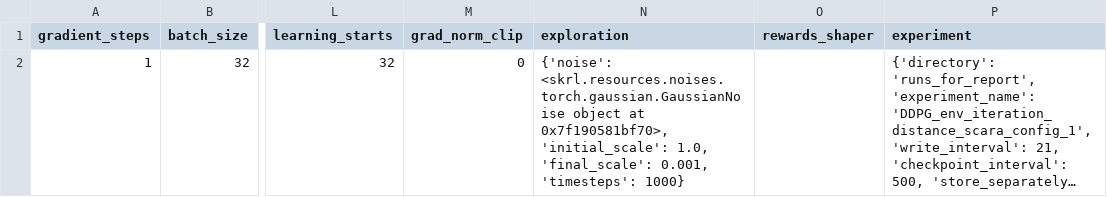
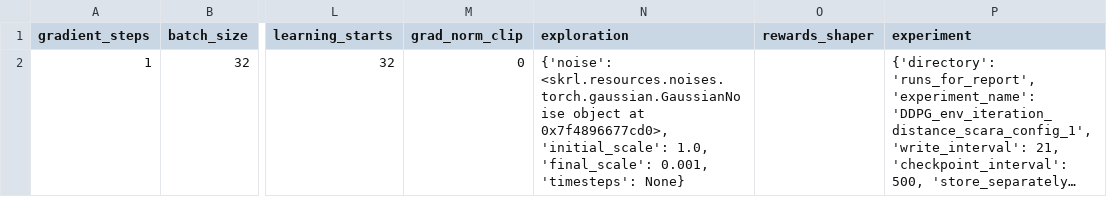
Before and after one commit to kasperfg16/p8_sewbot, a CSV file: runs_for_report/DDPG_env_iteration_distance_scara_config_1/run_config_csvfile.csv, drawn as a sheet; only a part is shown, gaps mark what is left out; long unchanged cells end in …; the diff names each change by its address in the sheet, - before the commit and + after, or states it on an @@ line.

```diff
--- a/runs_for_report/DDPG_env_iteration_distance_scara_config_1/run_config_csvfile.csv
+++ b/runs_for_report/DDPG_env_iteration_distance_scara_config_1/run_config_csvfile.csv
-N2 (exploration): …object at 0x7f190581bf70>, 'initial_scale': 1.0, 'final_scale': 0.001, 'timesteps': 1000}
+N2 (exploration): …object at 0x7f4896677cd0>, 'initial_scale': 1.0, 'final_scale': 0.001, 'timesteps': None}
```
